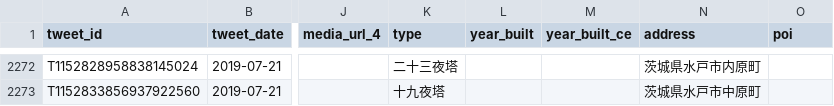
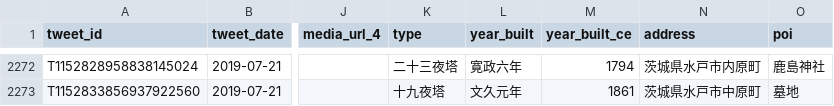
Before and after one commit to midoriit/tsukimachito, a CSV file: tsukimachito.csv, drawn as a sheet; only a part is shown, gaps mark what is left out; the diff covers the shown part only; the diff names each change by its address in the sheet, - before the commit and + after, or states it on an @@ line.

```diff
--- a/tsukimachito.csv
+++ b/tsukimachito.csv
-L2272 (year_built): (empty)
+L2272 (year_built): 寛政六年
-M2272 (year_built_ce): (empty)
+M2272 (year_built_ce): 1794
-O2272 (poi): (empty)
+O2272 (poi): 鹿島神社
-L2273 (year_built): (empty)
+L2273 (year_built): 文久元年
-M2273 (year_built_ce): (empty)
+M2273 (year_built_ce): 1861
-O2273 (poi): (empty)
+O2273 (poi): 墓地
```
Also changed, not shown: 44 edited cells elsewhere in this file, 2 other files.
